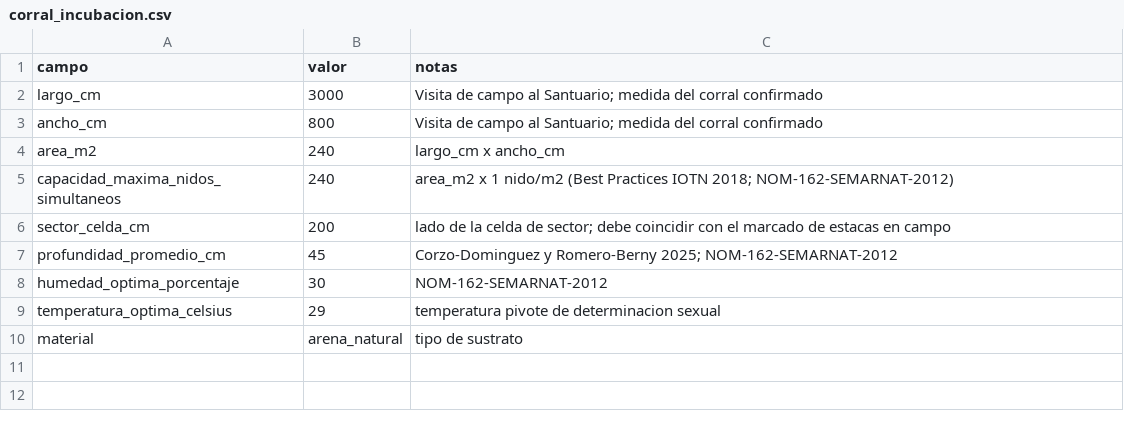
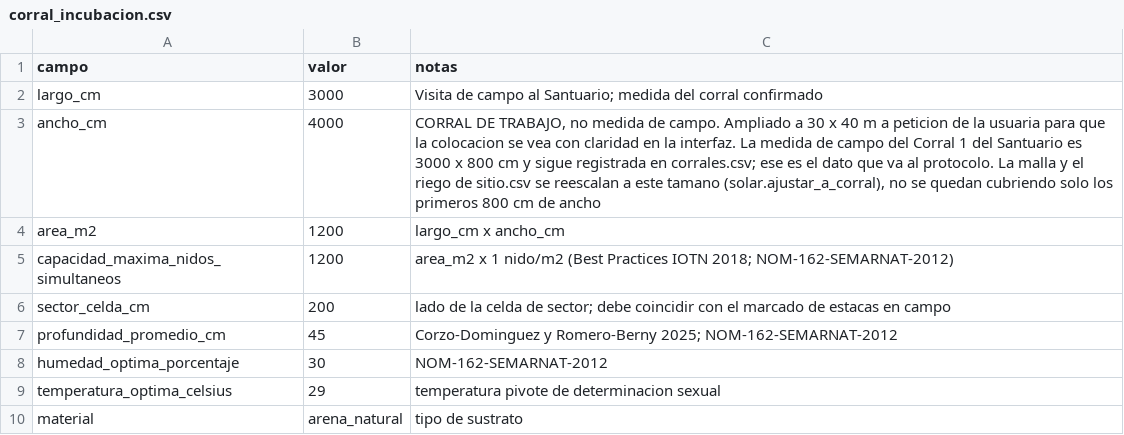
Before and after one commit to AlessandraU03/refugium_testudines_back, a CSV file: csv/corral_incubacion.csv, drawn as a sheet; the diff names each change by its address in the sheet, - before the commit and + after, or states it on an @@ line.

```diff
--- a/csv/corral_incubacion.csv
+++ b/csv/corral_incubacion.csv
-B3 (valor): 800
+B3 (valor): 4000
-C3 (notas): Visita de campo al Santuario; medida del corral confirmado
+C3 (notas): CORRAL DE TRABAJO, no medida de campo. Ampliado a 30 x 40 m a peticion de la usuaria para que la colocacion se vea con claridad en la interfaz. La medida de campo del Corral 1 del Santuario es 3000 x 800 cm y sigue registrada en corrales.csv; ese es el dato que va al protocolo. La malla y el riego de sitio.csv se reescalan a este tamano (solar.ajustar_a_corral), no se quedan cubriendo solo los primeros 800 cm de ancho
-B4:B5 (valor): 240
+B4:B5 (valor): 1200
```
Also changed, not shown: csv/sitio.csv, 3 other files.
